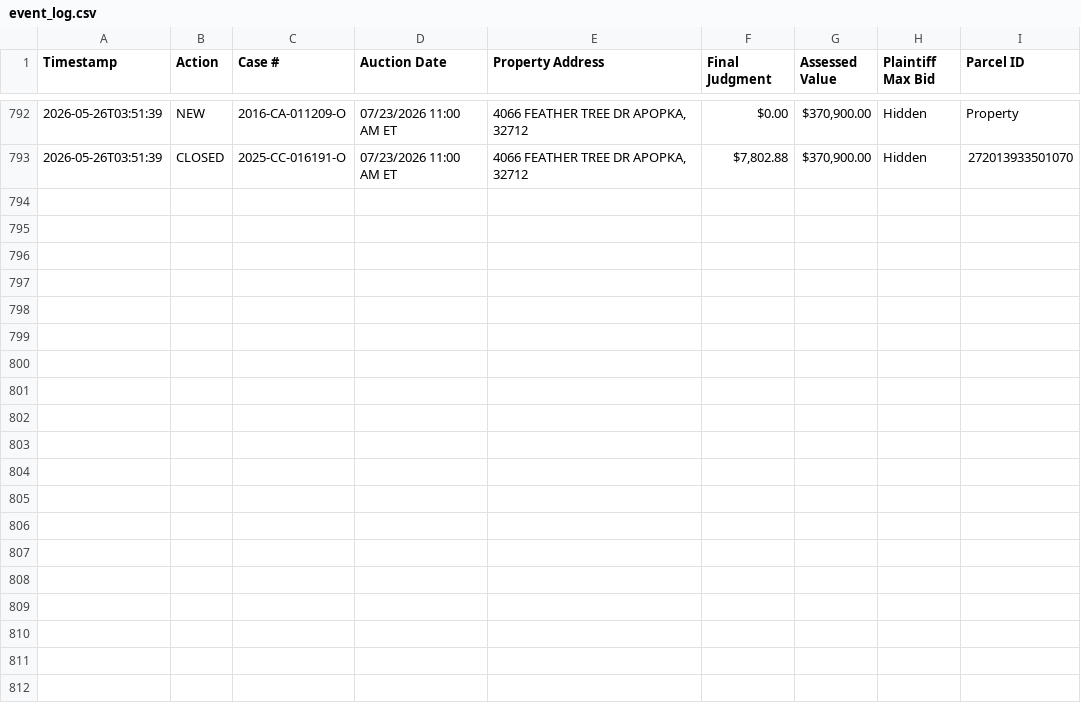
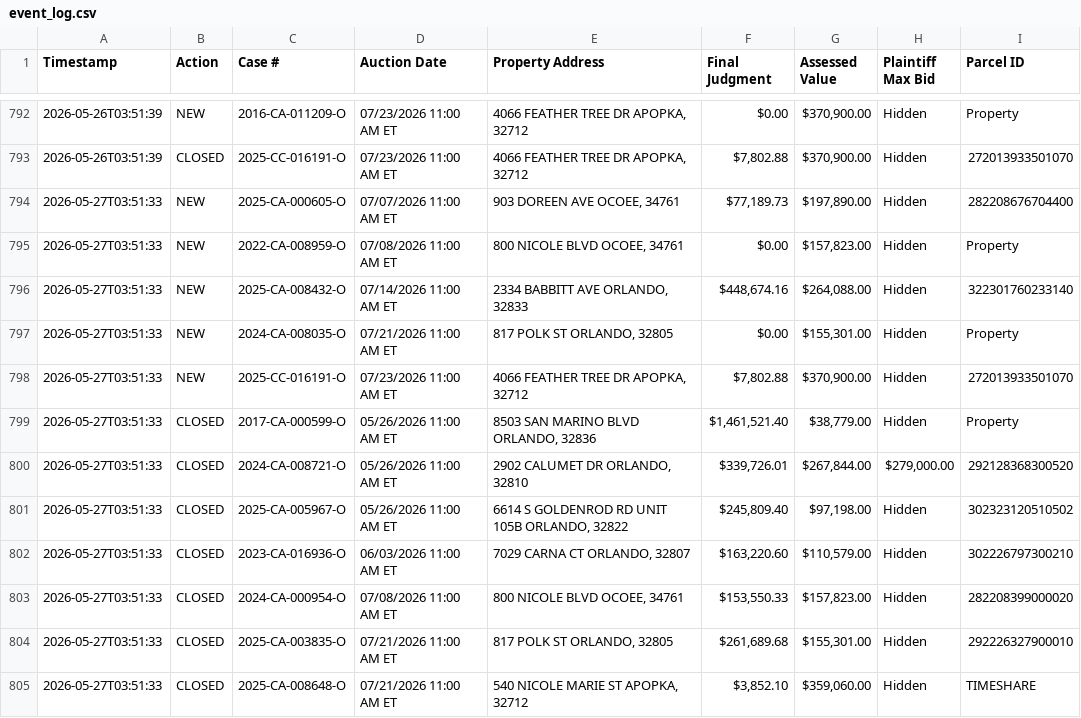
Before and after one commit to figlesias7/Realforeclose-Orange, a CSV file: data/event_log.csv, drawn as a sheet; only a part is shown, gaps mark what is left out.

```diff
--- a/data/event_log.csv
+++ b/data/event_log.csv
@@ -793 +793,13 @@ Timestamp,Action,Case #,Auction Date,Property Address,Final Judgment,Assessed Va
 2026-05-26T03:51:39,CLOSED,2025-CC-016191-O,07/23/2026 11:00 AM ET,"4066 FEATHER TREE DR APOPKA, 32712","$7,802.88","$370,900.00",Hidden,272013933501070
+2026-05-27T03:51:33,NEW,2025-CA-000605-O,07/07/2026 11:00 AM ET,"903 DOREEN AVE OCOEE, 34761","$77,189.73","$197,890.00",Hidden,282208676704400
+2026-05-27T03:51:33,NEW,2022-CA-008959-O,07/08/2026 11:00 AM ET,"800 NICOLE BLVD OCOEE, 34761",$0.00,"$157,823.00",Hidden,Property
+2026-05-27T03:51:33,NEW,2025-CA-008432-O,07/14/2026 11:00 AM ET,"2334 BABBITT AVE ORLANDO, 32833","$448,674.16","$264,088.00",Hidden,322301760233140
+2026-05-27T03:51:33,NEW,2024-CA-008035-O,07/21/2026 11:00 AM ET,"817 POLK ST ORLANDO, 32805",$0.00,"$155,301.00",Hidden,Property
+2026-05-27T03:51:33,NEW,2025-CC-016191-O,07/23/2026 11:00 AM ET,"4066 FEATHER TREE DR APOPKA, 32712","$7,802.88","$370,900.00",Hidden,272013933501070
+2026-05-27T03:51:33,CLOSED,2017-CA-000599-O,05/26/2026 11:00 AM ET,"8503 SAN MARINO BLVD ORLANDO, 32836","$1,461,521.40","$38,779.00",Hidden,Property
+2026-05-27T03:51:33,CLOSED,2024-CA-008721-O,05/26/2026 11:00 AM ET,"2902 CALUMET DR ORLANDO, 32810","$339,726.01","$267,844.00","$279,000.00",292128368300520
+2026-05-27T03:51:33,CLOSED,2025-CA-005967-O,05/26/2026 11:00 AM ET,"6614 S GOLDENROD RD UNIT 105B ORLANDO, 32822","$245,809.40","$97,198.00",Hidden,302323120510502
+2026-05-27T03:51:33,CLOSED,2023-CA-016936-O,06/03/2026 11:00 AM ET,"7029 CARNA CT ORLANDO, 32807","$163,220.60","$110,579.00",Hidden,302226797300210
+2026-05-27T03:51:33,CLOSED,2024-CA-000954-O,07/08/2026 11:00 AM ET,"800 NICOLE BLVD OCOEE, 34761","$153,550.33","$157,823.00",Hidden,282208399000020
+2026-05-27T03:51:33,CLOSED,2025-CA-003835-O,07/21/2026 11:00 AM ET,"817 POLK ST ORLANDO, 32805","$261,689.68","$155,301.00",Hidden,292226327900010
+2026-05-27T03:51:33,CLOSED,2025-CA-008648-O,07/21/2026 11:00 AM ET,"540 NICOLE MARIE ST APOPKA, 32712","$3,852.10","$359,060.00",Hidden,TIMESHARE
```
Also changed, not shown: data/all_seen.csv, 3 other files.
